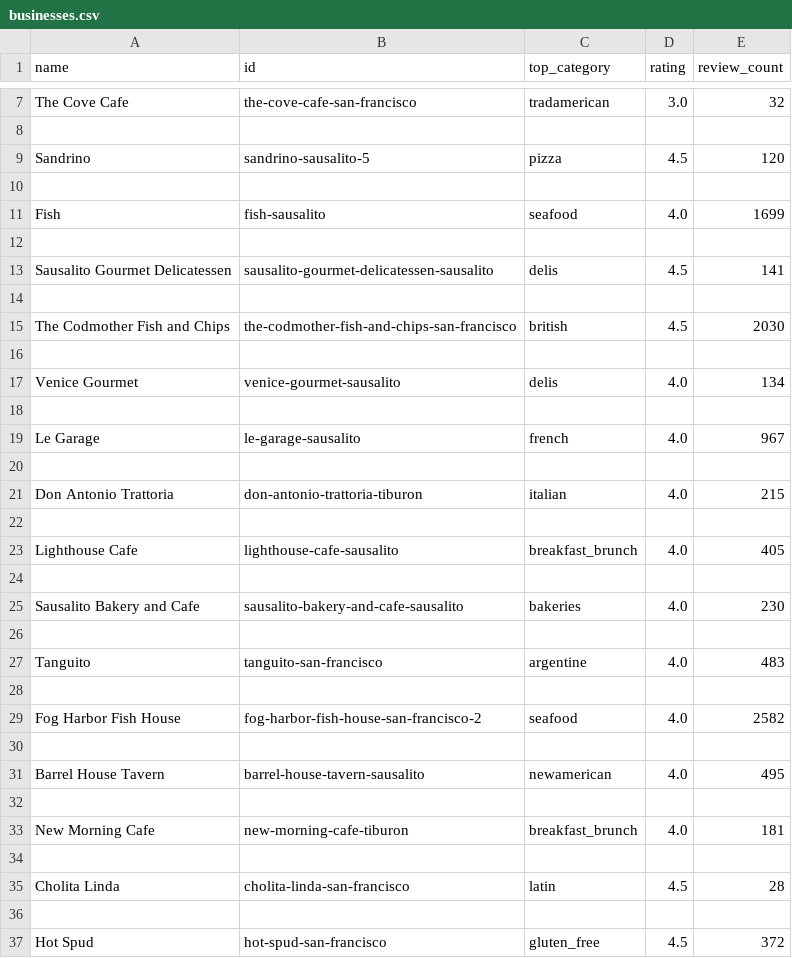
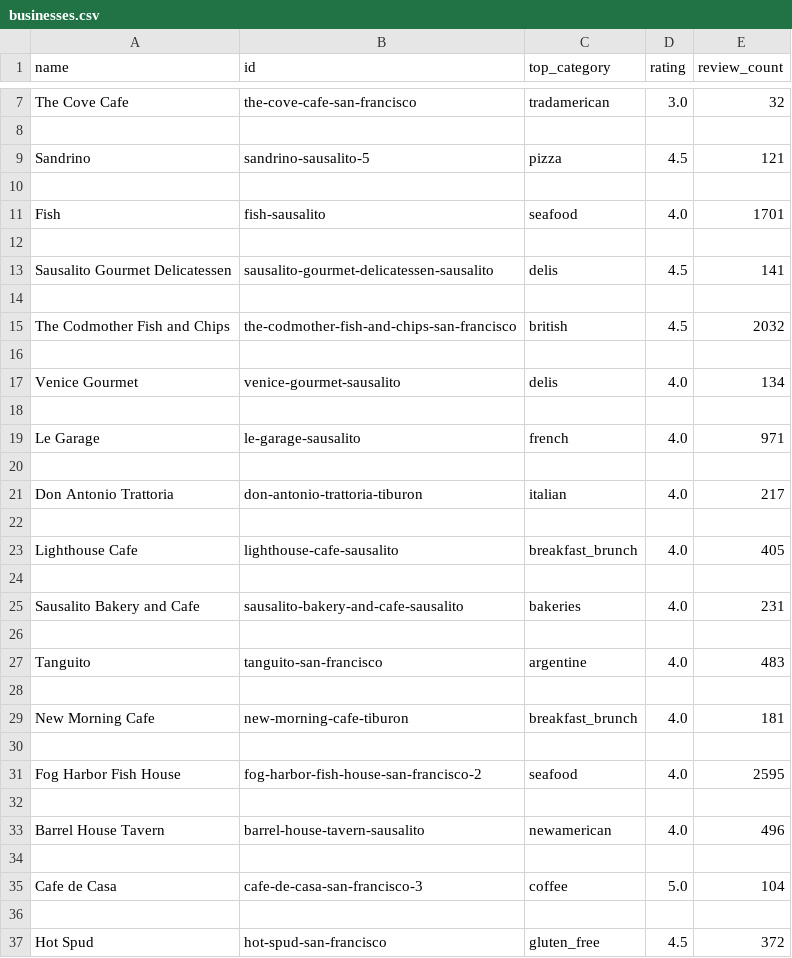
Before and after one commit to amy17519/nycdsa_capstone, a CSV file: 06_yelp_api/businesses.csv, drawn as a sheet; only a part is shown, gaps mark what is left out; the diff covers the shown part only.

Commit message:
upd Cluster, Supervisor

```diff
--- a/06_yelp_api/businesses.csv
+++ b/06_yelp_api/businesses.csv
@@ -8,5 +8,5 @@
 
-"Sandrino","sandrino-sausalito-5","pizza",4.5,120
+"Sandrino","sandrino-sausalito-5","pizza",4.5,121
 
-"Fish","fish-sausalito","seafood",4.0,1699
+"Fish","fish-sausalito","seafood",4.0,1701
 
@@ -14,3 +14,3 @@
 
-"The Codmother Fish and Chips","the-codmother-fish-and-chips-san-francisco","british",4.5,2030
+"The Codmother Fish and Chips","the-codmother-fish-and-chips-san-francisco","british",4.5,2032
 
@@ -18,5 +18,5 @@
 
-"Le Garage","le-garage-sausalito","french",4.0,967
+"Le Garage","le-garage-sausalito","french",4.0,971
 
-"Don Antonio Trattoria","don-antonio-trattoria-tiburon","italian",4.0,215
+"Don Antonio Trattoria","don-antonio-trattoria-tiburon","italian",4.0,217
 
@@ -24,3 +24,3 @@
 
-"Sausalito Bakery and Cafe","sausalito-bakery-and-cafe-sausalito","bakeries",4.0,230
+"Sausalito Bakery and Cafe","sausalito-bakery-and-cafe-sausalito","bakeries",4.0,231
 
@@ -28,9 +28,9 @@
 
-"Fog Harbor Fish House","fog-harbor-fish-house-san-francisco-2","seafood",4.0,2582
-
-"Barrel House Tavern","barrel-house-tavern-sausalito","newamerican",4.0,495
-
 "New Morning Cafe","new-morning-cafe-tiburon","breakfast_brunch",4.0,181
 
-"Cholita Linda","cholita-linda-san-francisco","latin",4.5,28
+"Fog Harbor Fish House","fog-harbor-fish-house-san-francisco-2","seafood",4.0,2595
+
+"Barrel House Tavern","barrel-house-tavern-sausalito","newamerican",4.0,496
+
+"Cafe de Casa","cafe-de-casa-san-francisco-3","coffee",5.0,104
 
```
Also changed, not shown: 2 added rows and 2 removed rows elsewhere in this file.
